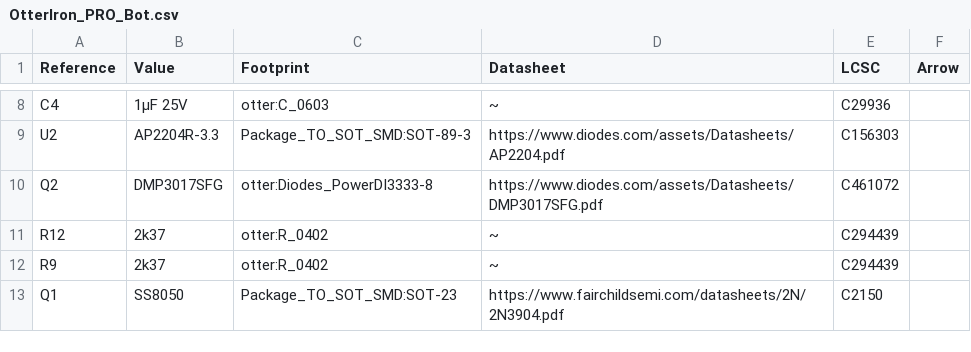
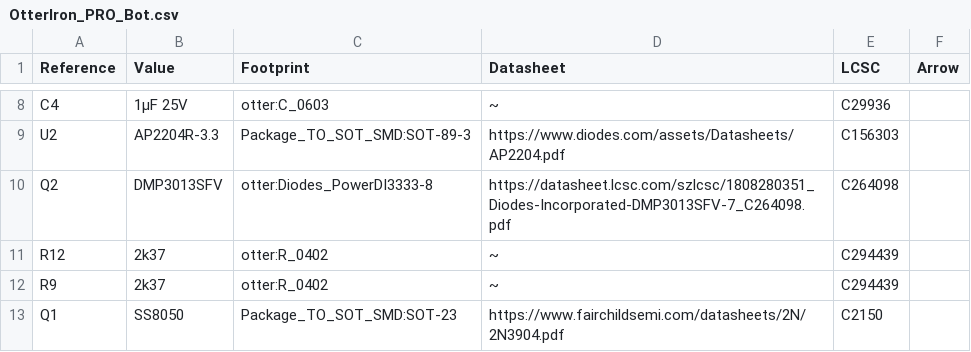
Before and after one commit to jeanthom/Otter-Iron-PRO-BOM, a CSV file: BOM/OtterIron_PRO_Bot.csv, drawn as a sheet; only a part is shown, gaps mark what is left out.

Commit message:
exchanged mosfet

```diff
--- a/BOM/OtterIron_PRO_Bot.csv
+++ b/BOM/OtterIron_PRO_Bot.csv
@@ -9,3 +9,3 @@ Reference, Value, Footprint, Datasheet, LCSC, Arrow
 "U2","AP2204R-3.3","Package_TO_SOT_SMD:SOT-89-3","https://www.diodes.com/assets/Datasheets/AP2204.pdf","C156303",""
-"Q2","DMP3017SFG","otter:Diodes_PowerDI3333-8","https://www.diodes.com/assets/Datasheets/DMP3017SFG.pdf","C461072",""
+"Q2","DMP3013SFV","otter:Diodes_PowerDI3333-8","https://datasheet.lcsc.com/szlcsc/1808280351_Diodes-Incorporated-DMP3013SFV-7_C264098.pdf","C264098",""
 "R12","2k37","otter:R_0402","~","C294439",""
```
